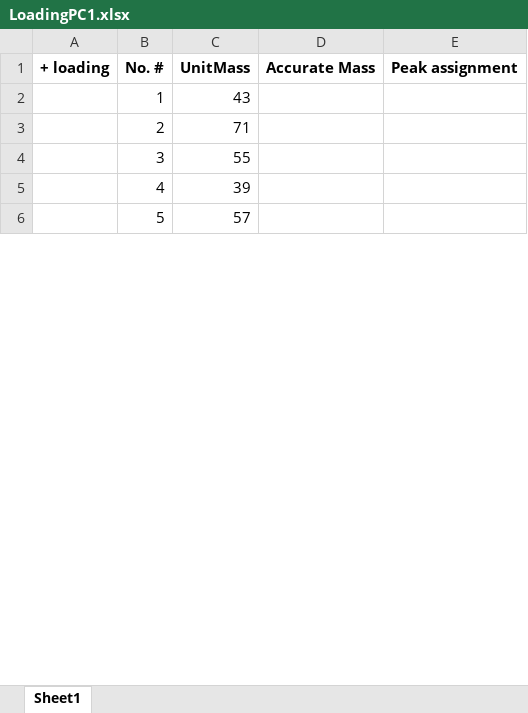
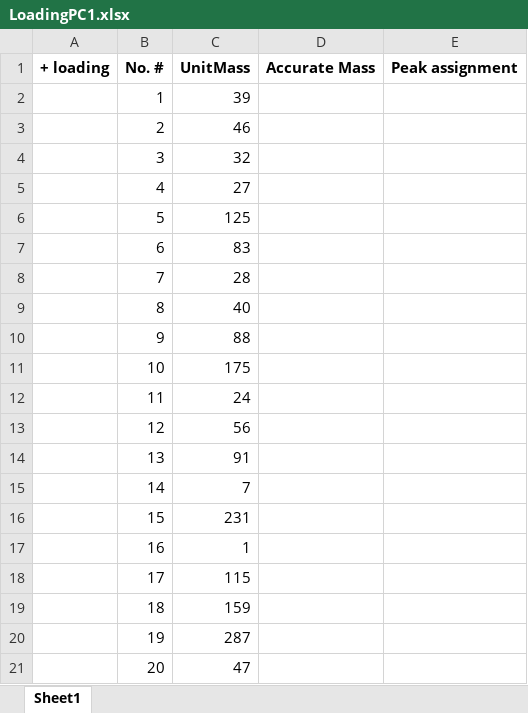
Before and after one commit to pnnl/pca-analysis, an Excel workbook: SIMS_PCA/SIMS_PCA/output_sample/LoadingPC1.xlsx, sheet Sheet1, drawn as a sheet; only a part is shown; values as stored, in another font and other column widths than the file's, no borders; removed rows and columns are numbered as before the commit, all else as after; the diff covers the shown part only; the diff names each change by its address in the sheet, - before the commit and + after, or states it on an @@ line.

```diff
--- a/SIMS_PCA/SIMS_PCA/output_sample/LoadingPC1.xlsx (sheet Sheet1)
+++ b/SIMS_PCA/SIMS_PCA/output_sample/LoadingPC1.xlsx (sheet Sheet1)
-row 2:  | 1 | 43
-row 3:  | 2 | 71
-row 4:  | 3 | 55
-B2: 4
+B2: 1
-row 6:  | 5 | 57
@@ row 24 moved to row 3: 2 @@
+row 4:  | 3 | 32
@@ row 26 moved to row 5: 4 @@
+row 6:  | 5 | 125
+row 7:  | 6 | 83
+row 8:  | 7 | 28
+row 9:  | 8 | 40
+row 10:  | 9 | 88
+row 11:  | 10 | 175
+row 12:  | 11 | 24
+row 13:  | 12 | 56
+row 14:  | 13 | 91
+row 15:  | 14 | 7
+row 16:  | 15 | 231
+row 17:  | 16 | 1
+row 18:  | 17 | 115
+row 19:  | 18 | 159
+row 20:  | 19 | 287
+row 21:  | 20 | 47
```
Also changed, not shown: 7 added rows, 20 removed rows, 1 moved row and 12 edited cells elsewhere in this sheet, SIMS_PCA/SIMS_PCA/output_sample/LoadingPC2.xlsx, SIMS_PCA/SIMS_PCA/output_sample/LoadingPC3.xlsx, 43 other files.
